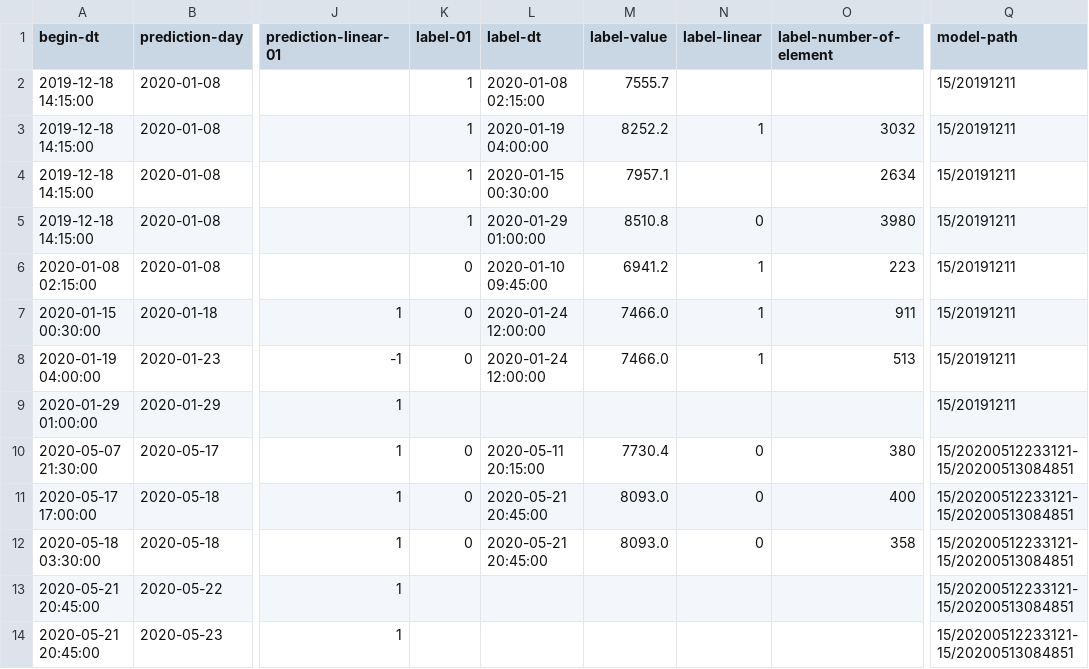
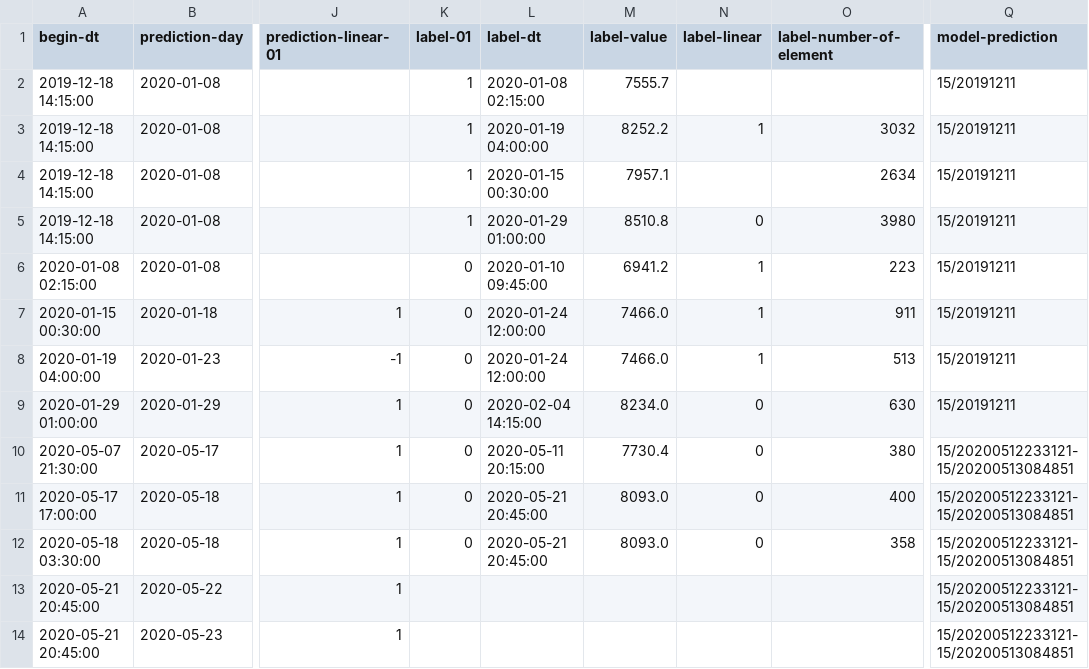
Before and after one commit to md-ov/cryptos, a CSV file: sryptosbt/src/main/resources/histories/predictions-and-results.csv, drawn as a sheet; only a part is shown, gaps mark what is left out; the diff names each change by its address in the sheet, - before the commit and + after, or states it on an @@ line.

Commit message:
improve data

```diff
--- a/sryptosbt/src/main/resources/histories/predictions-and-results.csv
+++ b/sryptosbt/src/main/resources/histories/predictions-and-results.csv
-Q1: model-path
+Q1: model-prediction
-K9 (label-01): (empty)
+K9 (label-01): 0
-L9 (label-dt): (empty)
+L9 (label-dt): 2020-02-04 14:15:00
-M9 (label-value): (empty)
+M9 (label-value): 8234.0
-N9 (label-linear): (empty)
+N9 (label-linear): 0
-O9 (label-number-of-element): (empty)
+O9 (label-number-of-element): 630
```
